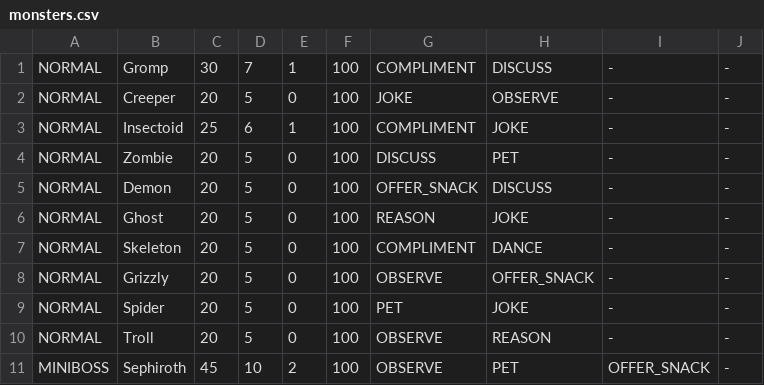
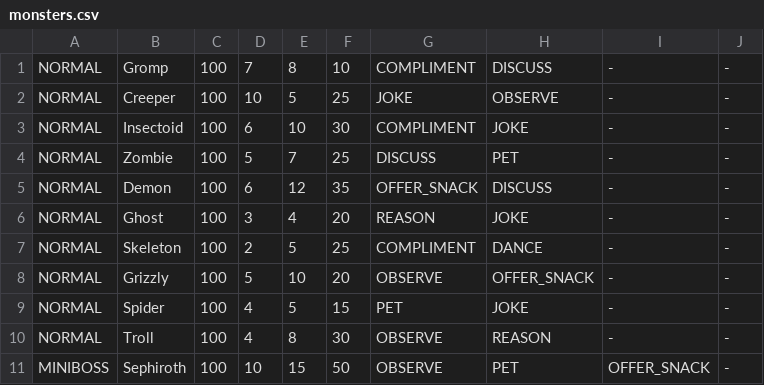
Before and after one commit to Hasyros/ProjetALTERDUNE, a CSV file: monsters.csv, drawn as a sheet; only a part is shown; the diff covers the shown part only.

```diff
--- a/monsters.csv
+++ b/monsters.csv
@@ -1,11 +1,11 @@
-NORMAL;Gromp;30;7;1;100;COMPLIMENT;DISCUSS;-;-
-NORMAL;Creeper;20;5;0;100;JOKE;OBSERVE;-;-
-NORMAL;Insectoid;25;6;1;100;COMPLIMENT;JOKE;-;-
-NORMAL;Zombie;20;5;0;100;DISCUSS;PET;-;-
-NORMAL;Demon;20;5;0;100;OFFER_SNACK;DISCUSS;-;-
-NORMAL;Ghost;20;5;0;100;REASON;JOKE;-;-
-NORMAL;Skeleton;20;5;0;100;COMPLIMENT;DANCE;-;-
-NORMAL;Grizzly;20;5;0;100;OBSERVE;OFFER_SNACK;-;-
-NORMAL;Spider;20;5;0;100;PET;JOKE;-;-
-NORMAL;Troll;20;5;0;100;OBSERVE;REASON;-;-
-MINIBOSS;Sephiroth;45;10;2;100;OBSERVE;PET;OFFER_SNACK;-
+NORMAL;Gromp;100;7;8;10;COMPLIMENT;DISCUSS;-;-
+NORMAL;Creeper;100;10;5;25;JOKE;OBSERVE;-;-
+NORMAL;Insectoid;100;6;10;30;COMPLIMENT;JOKE;-;-
+NORMAL;Zombie;100;5;7;25;DISCUSS;PET;-;-
+NORMAL;Demon;100;6;12;35;OFFER_SNACK;DISCUSS;-;-
+NORMAL;Ghost;100;3;4;20;REASON;JOKE;-;-
+NORMAL;Skeleton;100;2;5;25;COMPLIMENT;DANCE;-;-
+NORMAL;Grizzly;100;5;10;20;OBSERVE;OFFER_SNACK;-;-
+NORMAL;Spider;100;4;5;15;PET;JOKE;-;-
+NORMAL;Troll;100;4;8;30;OBSERVE;REASON;-;-
+MINIBOSS;Sephiroth;100;10;15;50;OBSERVE;PET;OFFER_SNACK;-
```
Also changed, not shown: 19 edited cells elsewhere in this file, 2 other files.
